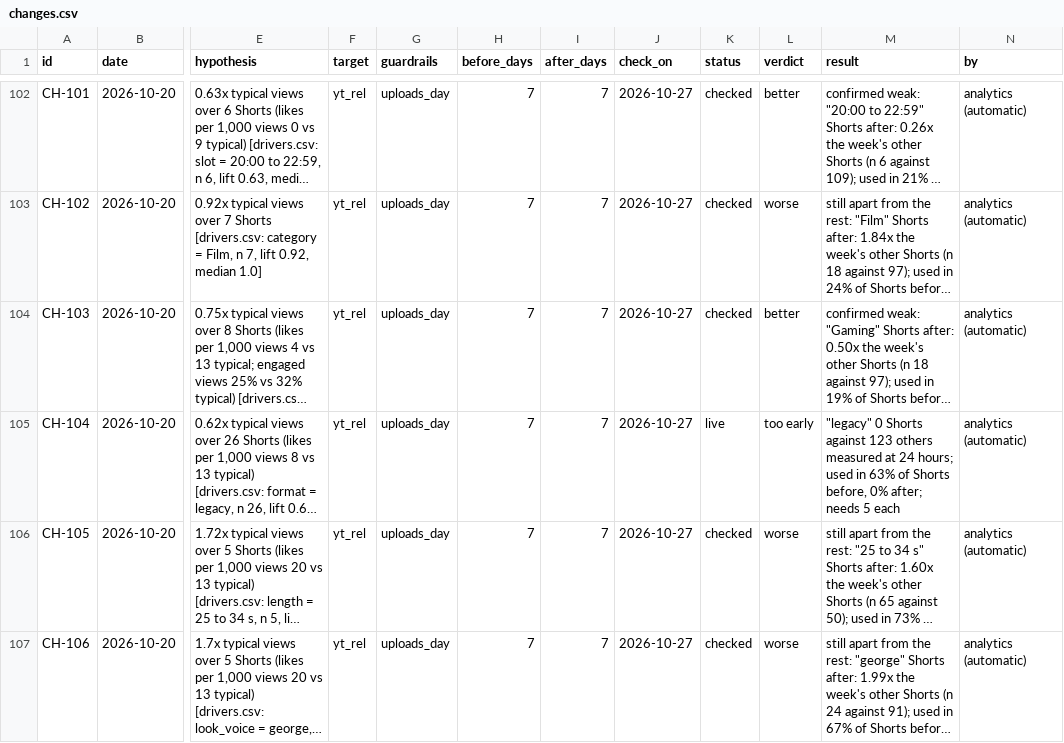
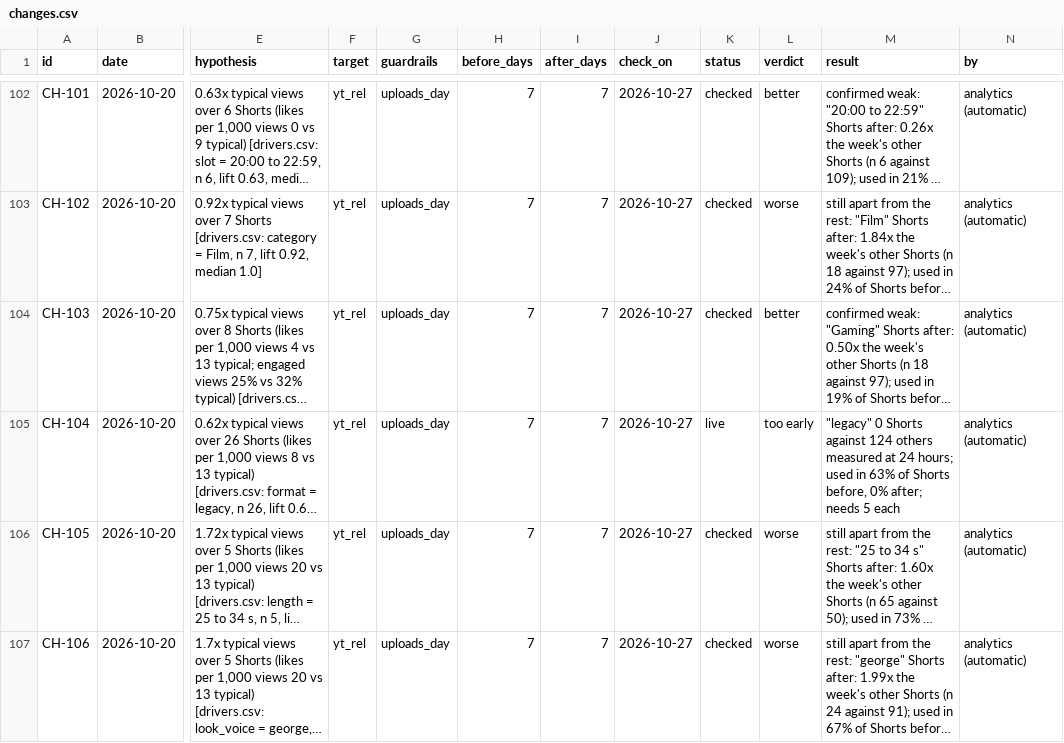
Before and after one commit to quickplay-studio/quickplay-autopilot, a CSV file: analytics/changes.csv, drawn as a sheet; only a part is shown, gaps mark what is left out; long unchanged cells end in …; the diff covers the shown part only; the diff names each change by its address in the sheet, - before the commit and + after, or states it on an @@ line.

```diff
--- a/analytics/changes.csv
+++ b/analytics/changes.csv
-M105 (result): …Shorts against 123 others measured…
+M105 (result): …Shorts against 124 others measured…
```
Also changed, not shown: 4 edited cells elsewhere in this file, analytics/breakouts.csv, analytics/daily.csv, 16 other files.
